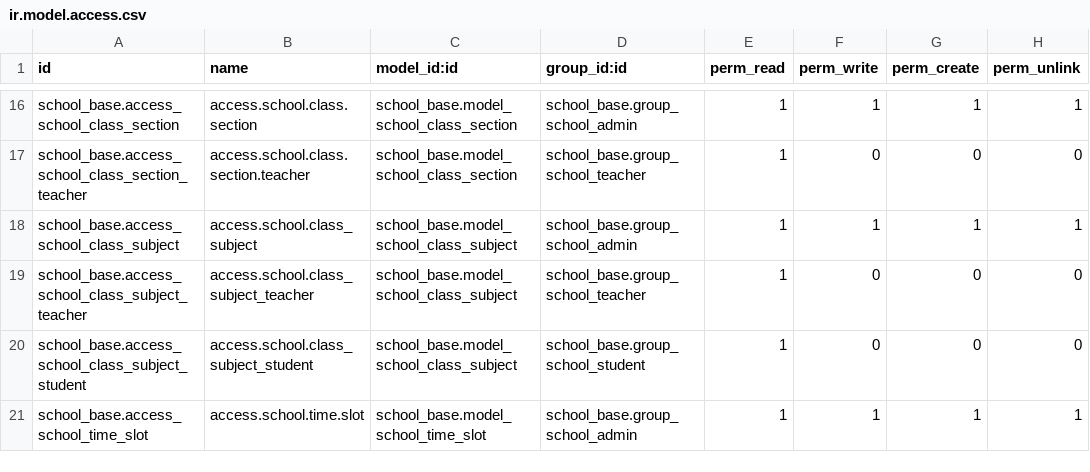
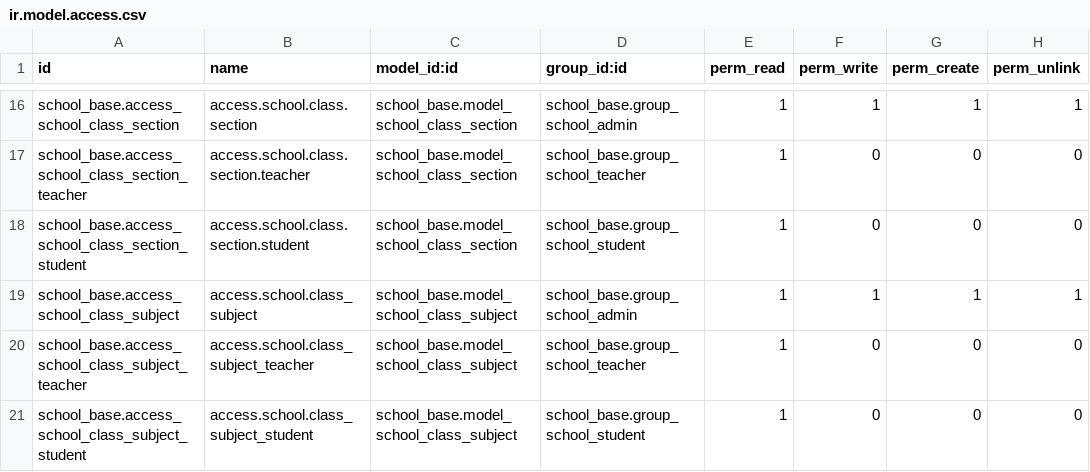
Before and after one commit to sohan964/school_base, a CSV file: security/ir.model.access.csv, drawn as a sheet; only a part is shown, gaps mark what is left out; the shorter side is filled out with more unchanged rows.

Commit message:
record rule added for student result

```diff
--- a/security/ir.model.access.csv
+++ b/security/ir.model.access.csv
@@ -17,2 +17,3 @@ school_base.access_school_class_section,access.school.class.section,school_base.
 school_base.access_school_class_section_teacher,access.school.class.section.teacher,school_base.model_school_class_section,school_base.group_school_teacher,1,0,0,0
+school_base.access_school_class_section_student,access.school.class.section.student,school_base.model_school_class_section,school_base.group_school_student,1,0,0,0
 school_base.access_school_class_subject,access.school.class_subject,school_base.model_school_class_subject,school_base.group_school_admin,1,1,1,1
```
Also changed, not shown: 1 other file.
